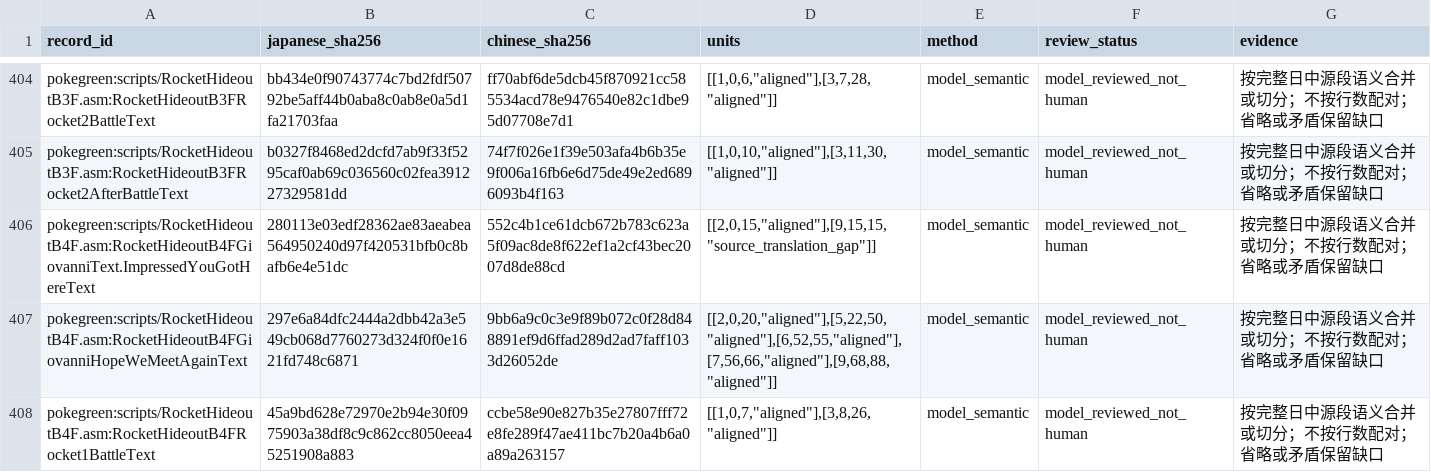
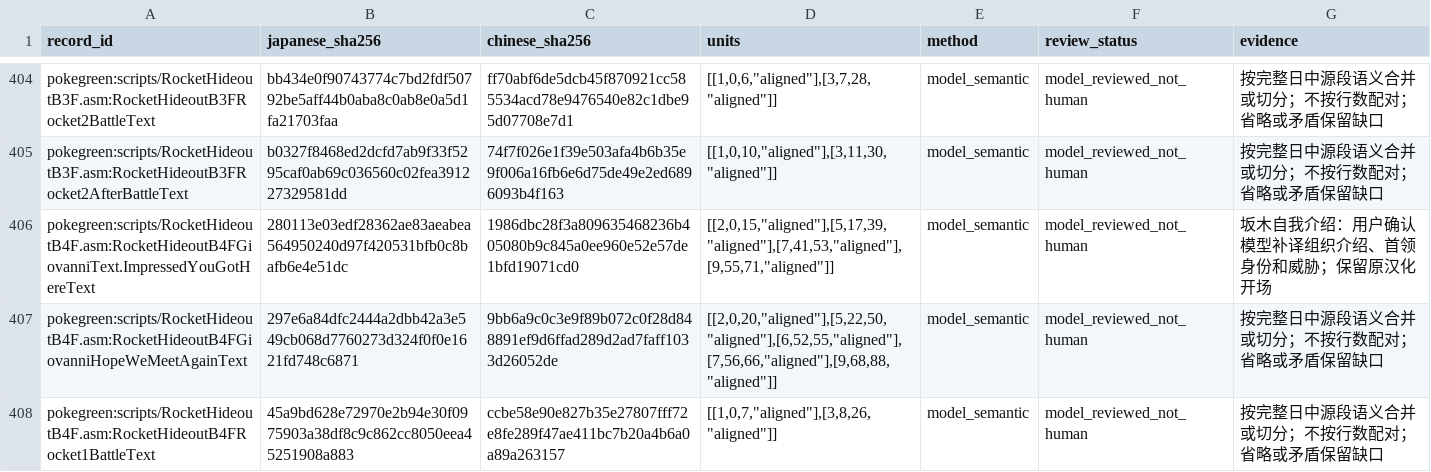
Before and after one commit to xvym/g1-ocr, a CSV file: tools/text_segmentation.csv, drawn as a sheet; only a part is shown, gaps mark what is left out; the diff covers the shown part only.

Commit message:
fix: resolve approved Chinese corpus discrepancies

```diff
--- a/tools/text_segmentation.csv
+++ b/tools/text_segmentation.csv
@@ -405,3 +405,3 @@ pokegreen:scripts/RocketHideoutB3F.asm:RocketHideoutB3FRocket2BattleText,bb434e0
 pokegreen:scripts/RocketHideoutB3F.asm:RocketHideoutB3FRocket2AfterBattleText,b0327f8468ed2dcfd7ab9f33f5295caf0ab69c036560c02fea391227329581dd,74f7f026e1f39e503afa4b6b35e9f006a16fb6e6d75de49e2ed6896093b4f163,"[[1,0,10,""aligned""],[3,11,30,""aligned""]]",model_semantic,model_reviewed_not_human,按完整日中源段语义合并或切分；不按行数配对；省略或矛盾保留缺口
-pokegreen:scripts/RocketHideoutB4F.asm:RocketHideoutB4FGiovanniText.ImpressedYouGotHereText,280113e03edf28362ae83aeabea564950240d97f420531bfb0c8bafb6e4e51dc,552c4b1ce61dcb672b783c623a5f09ac8de8f622ef1a2cf43bec2007d8de88cd,"[[2,0,15,""aligned""],[9,15,15,""source_translation_gap""]]",model_semantic,model_reviewed_not_human,按完整日中源段语义合并或切分；不按行数配对；省略或矛盾保留缺口
+pokegreen:scripts/RocketHideoutB4F.asm:RocketHideoutB4FGiovanniText.ImpressedYouGotHereText,280113e03edf28362ae83aeabea564950240d97f420531bfb0c8bafb6e4e51dc,1986dbc28f3a809635468236b405080b9c845a0ee960e52e57de1bfd19071cd0,"[[2,0,15,""aligned""],[5,17,39,""aligned""],[7,41,53,""aligned""],[9,55,71,""aligned""]]",model_semantic,model_reviewed_not_human,坂木自我介绍：用户确认模型补译组织介绍、首领身份和威胁；保留原汉化开场
 pokegreen:scripts/RocketHideoutB4F.asm:RocketHideoutB4FGiovanniHopeWeMeetAgainText,297e6a84dfc2444a2dbb42a3e549cb068d7760273d324f0f0e1621fd748c6871,9bb6a9c0c3e9f89b072c0f28d848891ef9d6ffad289d2ad7faff1033d26052de,"[[2,0,20,""aligned""],[5,22,50,""aligned""],[6,52,55,""aligned""],[7,56,66,""aligned""],[9,68,88,""aligned""]]",model_semantic,model_reviewed_not_human,按完整日中源段语义合并或切分；不按行数配对；省略或矛盾保留缺口
```
Also changed, not shown: 19 edited cells elsewhere in this file, 13 other files.
